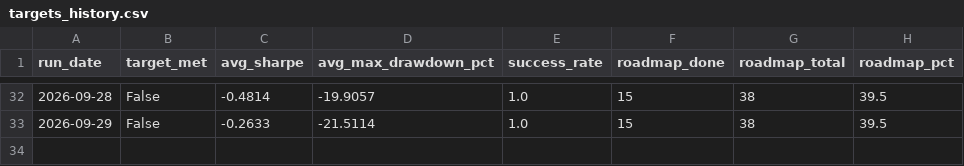
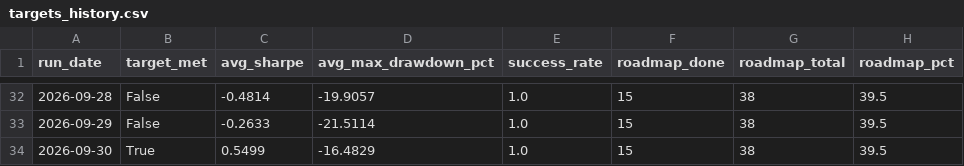
Before and after one commit to ThutoMo35/African-Stock-Exchange, a CSV file: reports/targets_history.csv, drawn as a sheet; only a part is shown, gaps mark what is left out.

```diff
--- a/reports/targets_history.csv
+++ b/reports/targets_history.csv
@@ -33 +33,2 @@ run_date,target_met,avg_sharpe,avg_max_drawdown_pct,success_rate,roadmap_done,ro
 2026-09-29,False,-0.2633,-21.5114,1.0,15,38,39.5
+2026-09-30,True,0.5499,-16.4829,1.0,15,38,39.5
```
Also changed, not shown: reports/history.csv, 2 other files.
